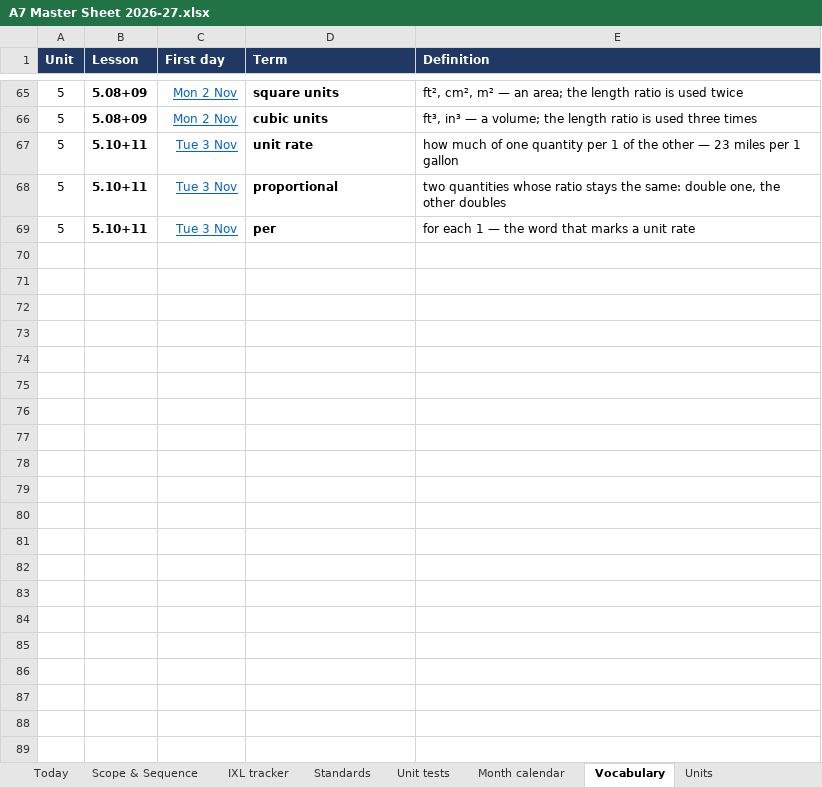
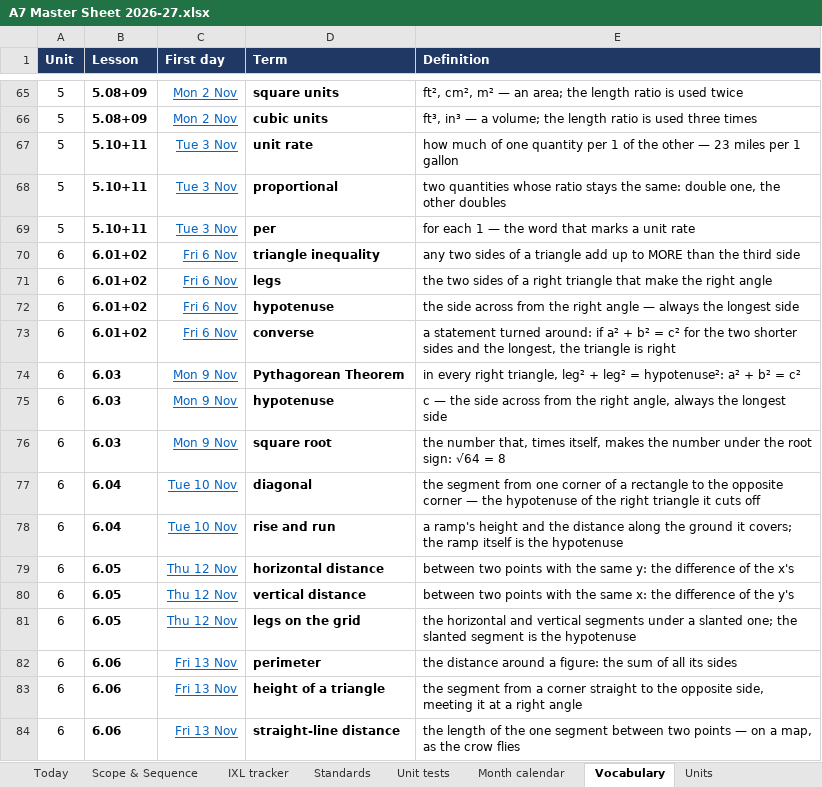
Before and after one commit to croix18/croix18-windy-hill-a7, an Excel workbook: a7/reference/A7 Master Sheet 2026-27.xlsx, sheet Vocabulary, drawn as a sheet; only a part is shown, gaps mark what is left out; values as stored, in another font and other column widths than the file's, no borders; charts and pictures not drawn; the diff names each change by its address in the sheet, - before the commit and + after, or states it on an @@ line.

```diff
--- a/a7/reference/A7 Master Sheet 2026-27.xlsx (sheet Vocabulary)
+++ b/a7/reference/A7 Master Sheet 2026-27.xlsx (sheet Vocabulary)
+row 70: 6 | 6.01+02 | Fri 6 Nov | triangle inequality | any two sides of a triangle add up to MORE than the third side
+row 71: 6 | 6.01+02 | Fri 6 Nov | legs | the two sides of a right triangle that make the right angle
+row 72: 6 | 6.01+02 | Fri 6 Nov | hypotenuse | the side across from the right angle — always the longest side
+row 73: 6 | 6.01+02 | Fri 6 Nov | converse | a statement turned around: if a² + b² = c² for the two shorter sides and the longest, the triangle is right
+row 74: 6 | 6.03 | Mon 9 Nov | Pythagorean Theorem | in every right triangle, leg² + leg² = hypotenuse²: a² + b² = c²
+row 75: 6 | 6.03 | Mon 9 Nov | hypotenuse | c — the side across from the right angle, always the longest side
+row 76: 6 | 6.03 | Mon 9 Nov | square root | the number that, times itself, makes the number under the root sign: √64 = 8
+row 77: 6 | 6.04 | Tue 10 Nov | diagonal | the segment from one corner of a rectangle to the opposite corner — the hypotenuse of the right triangle it cuts off
+row 78: 6 | 6.04 | Tue 10 Nov | rise and run | a ramp's height and the distance along the ground it covers; the ramp itself is the hypotenuse
+row 79: 6 | 6.05 | Thu 12 Nov | horizontal distance | between two points with the same y: the difference of the x's
+row 80: 6 | 6.05 | Thu 12 Nov | vertical distance | between two points with the same x: the difference of the y's
+row 81: 6 | 6.05 | Thu 12 Nov | legs on the grid | the horizontal and vertical segments under a slanted one; the slanted segment is the hypotenuse
+row 82: 6 | 6.06 | Fri 13 Nov | perimeter | the distance around a figure: the sum of all its sides
+row 83: 6 | 6.06 | Fri 13 Nov | height of a triangle | the segment from a corner straight to the opposite side, meeting it at a right angle
+row 84: 6 | 6.06 | Fri 13 Nov | straight-line distance | the length of the one segment between two points — on a map, as the crow flies
```
Also changed, not shown: sheet Scope & Sequence, sheet Units, sheet About, sheet Unit tests, formulas that keep their value, 1 other file.
